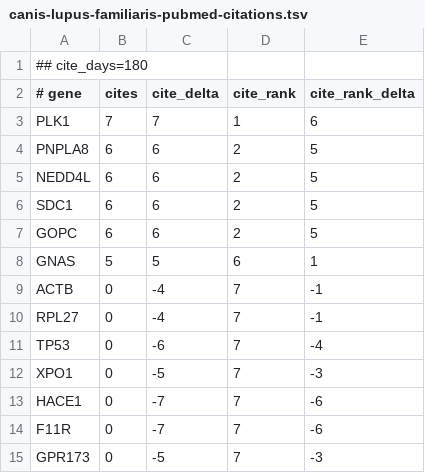
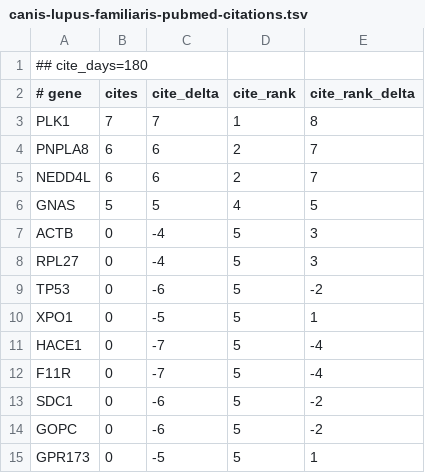
Before and after one commit to broadinstitute/gene-hints, a TSV file: data/canis-lupus-familiaris-pubmed-citations.tsv, drawn as a sheet.

```diff
--- a/data/canis-lupus-familiaris-pubmed-citations.tsv
+++ b/data/canis-lupus-familiaris-pubmed-citations.tsv
@@ -2,14 +2,14 @@
 # gene	cites	cite_delta	cite_rank	cite_rank_delta
-PLK1	7	7	1	6
-PNPLA8	6	6	2	5
-NEDD4L	6	6	2	5
-SDC1	6	6	2	5
-GOPC	6	6	2	5
-GNAS	5	5	6	1
-ACTB	0	-4	7	-1
-RPL27	0	-4	7	-1
-TP53	0	-6	7	-4
-XPO1	0	-5	7	-3
-HACE1	0	-7	7	-6
-F11R	0	-7	7	-6
-GPR173	0	-5	7	-3
+PLK1	7	7	1	8
+PNPLA8	6	6	2	7
+NEDD4L	6	6	2	7
+GNAS	5	5	4	5
+ACTB	0	-4	5	3
+RPL27	0	-4	5	3
+TP53	0	-6	5	-2
+XPO1	0	-5	5	1
+HACE1	0	-7	5	-4
+F11R	0	-7	5	-4
+SDC1	0	-6	5	-2
+GOPC	0	-6	5	-2
+GPR173	0	-5	5	1
```
Also changed, not shown: data/homo-sapiens-gene-hints.tsv, data/mus-musculus-pubmed-citations.tsv, 1 other file.
